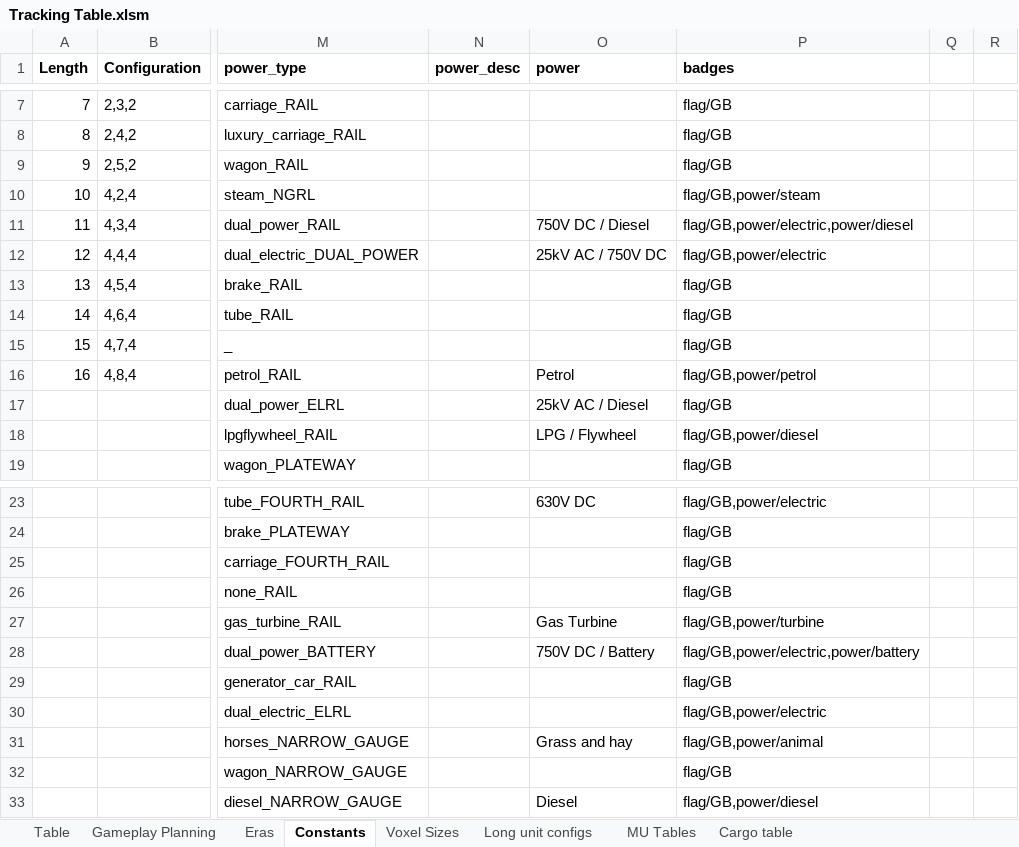
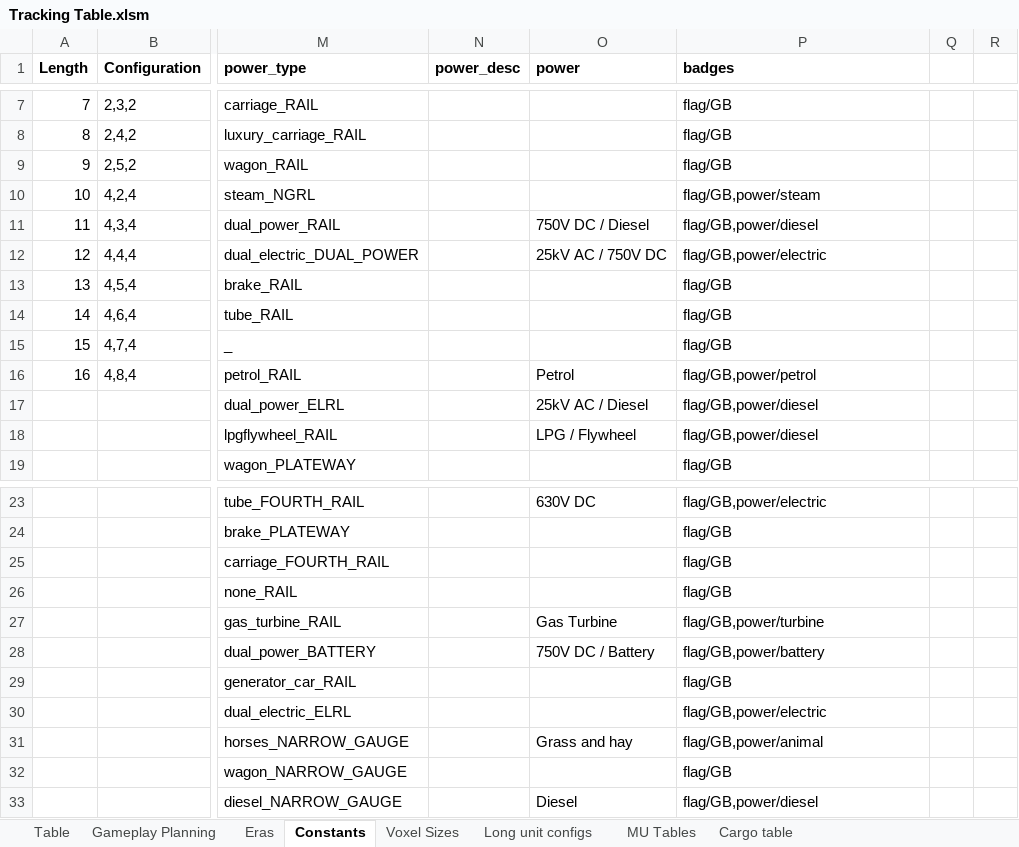
Before and after one commit to WolfieFox/wolfiewolfs_trains, an Excel workbook: Tracking Table.xlsm, sheet Constants, drawn as a sheet; only a part is shown, gaps mark what is left out; values as stored, in another font and other column widths than the file's, no borders; the diff names each change by its address in the sheet, - before the commit and + after, or states it on an @@ line.

Commit message:
Fix badge whoopsie (#8) Update changelog and readme.

```diff
--- a/Tracking Table.xlsm (sheet Constants)
+++ b/Tracking Table.xlsm (sheet Constants)
-P11 (badges): flag/GB,power/electric,power/diesel
+P11 (badges): flag/GB,power/diesel
-P17 (badges): flag/GB
+P17 (badges): flag/GB,power/diesel
-P28 (badges): flag/GB,power/electric,power/battery
+P28 (badges): flag/GB,power/battery
```
Also changed, not shown: sheet Table, 5 other files.
